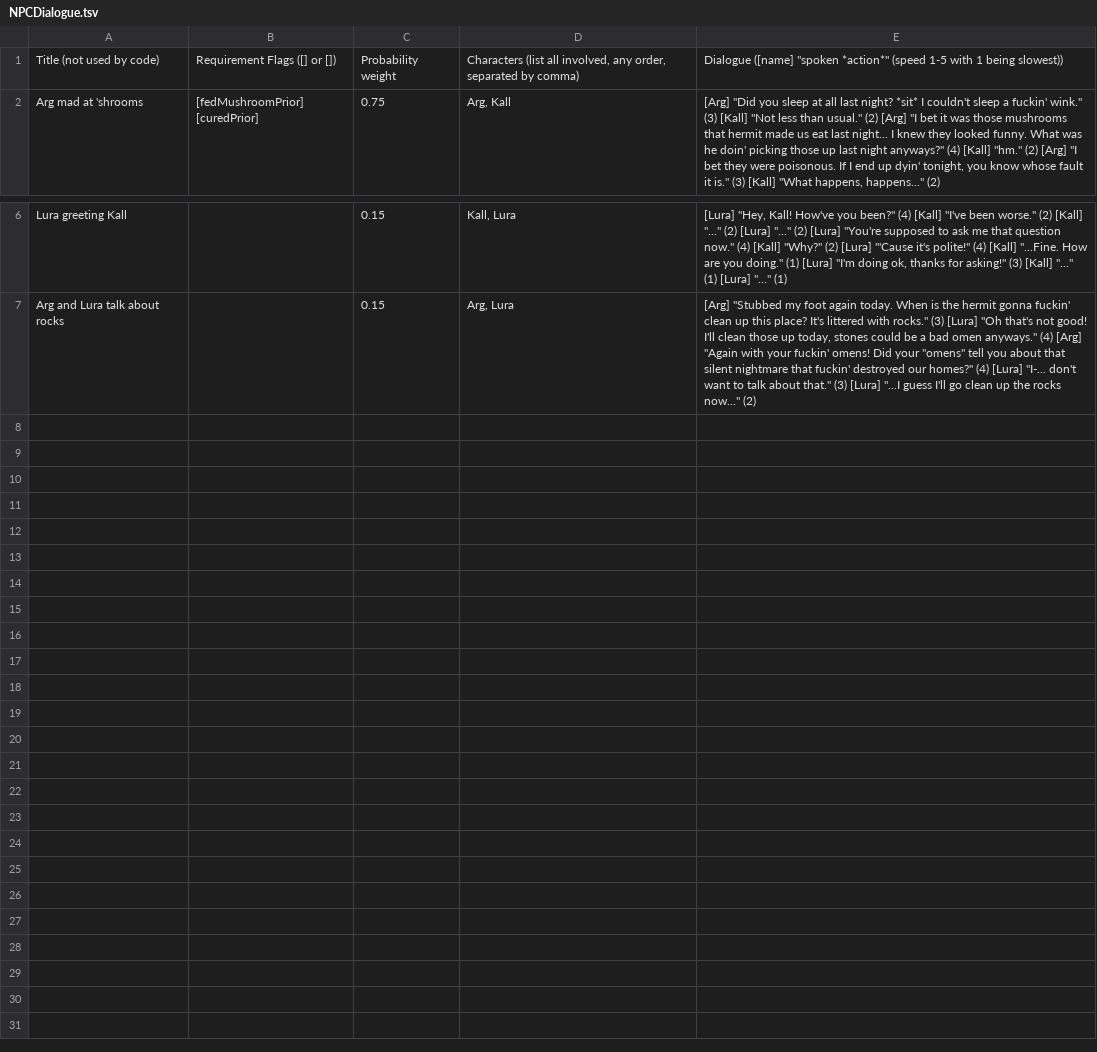
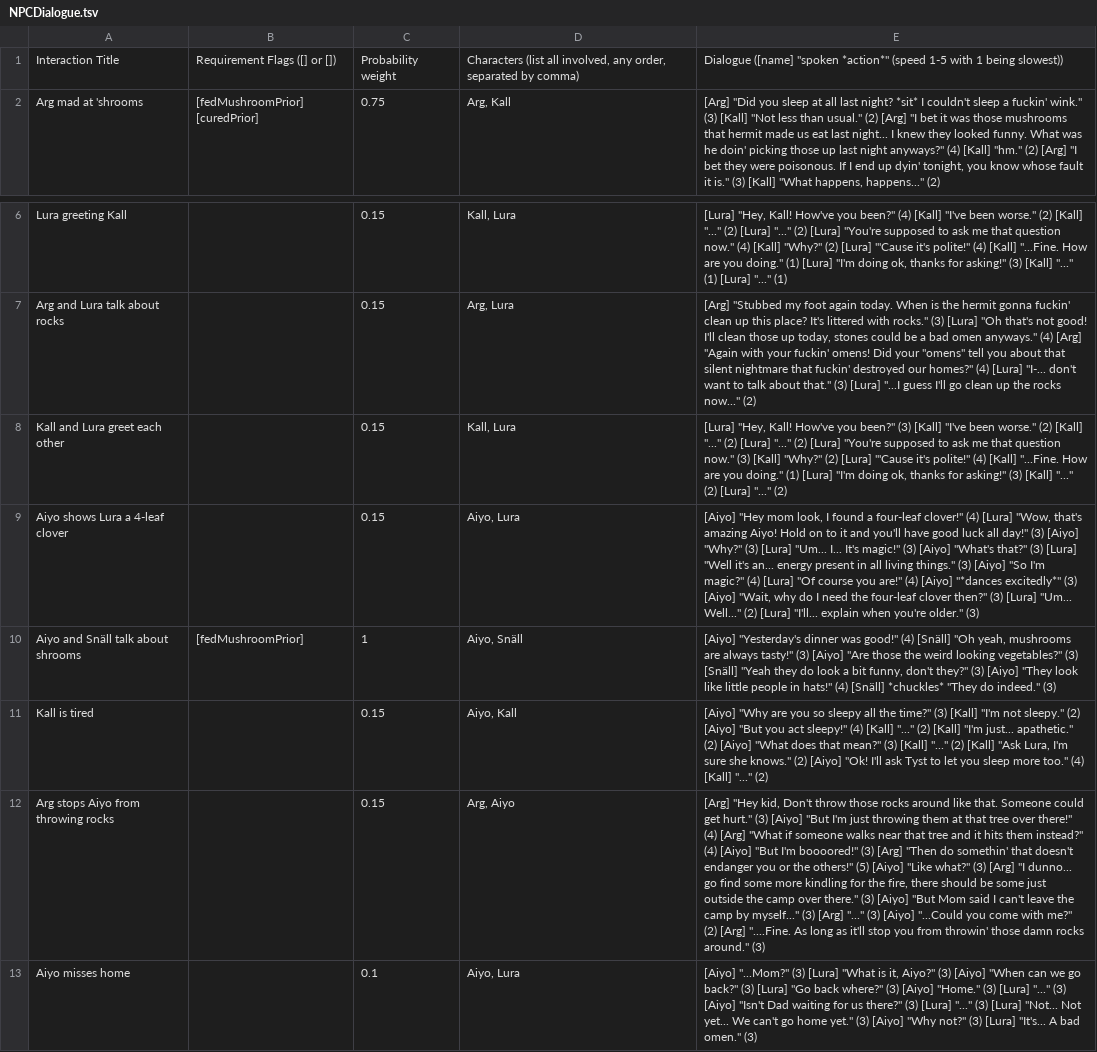
Before and after one commit to S-Saenz/IngredientRun, a TSV file: Content/dialogue/NPCDialogue.tsv, drawn as a sheet; only a part is shown, gaps mark what is left out; the diff names each change by its address in the sheet, - before the commit and + after, or states it on an @@ line.

Commit message:
updated dialogue file

```diff
--- a/Content/dialogue/NPCDialogue.tsv
+++ b/Content/dialogue/NPCDialogue.tsv
-A1: Title (not used by code)
+A1: Interaction Title
+row 8: Kall and Lura greet each other |  | 0.15 | Kall, Lura | [Lura] "Hey, Kall! How've you been?" (3) [Kall] "I've been worse." (2) [Kall] "..." (2) [Lura] "..." (2) [Lura] "You're supposed to ask me that question now." (3) [Kall] "Why?" (2) [Lura] "'Cause it's polite!" (4) [Kall] "...Fine. How are you doing." (1) [Lura] "I'm doing ok, thanks for asking!" (3) [Kall] "..." (2) [Lura] "..." (2)
+row 9: Aiyo shows Lura a 4-leaf clover |  | 0.15 | Aiyo, Lura | [Aiyo] "Hey mom look, I found a four-leaf clover!" (4) [Lura] "Wow, that's amazing Aiyo! Hold on to it and you'll have good luck all day!" (3) [Aiyo] "Why?" (3) [Lura] "Um... I... It's magic!" (3) [Aiyo] "What's that?" (3) [Lura] "Well it's an... energy present in all living things." (3) [Aiyo] "So I'm magic?" (4) [Lura] "Of course you are!" (4) [Aiyo] "*dances excitedly*" (3) [Aiyo] "Wait, why do I need the four-leaf clover then?" (3) [Lura] "Um... Well..." (2) [Lura] "I'll... explain when you're older." (3)
+row 10: Aiyo and Snäll talk about shrooms | [fedMushroomPrior] | 1 | Aiyo, Snäll | [Aiyo] "Yesterday's dinner was good!" (4) [Snäll] "Oh yeah, mushrooms are always tasty!" (3) [Aiyo] "Are those the weird looking vegetables?" (3) [Snäll] "Yeah they do look a bit funny, don't they?" (3) [Aiyo] "They look like little people in hats!" (4) [Snäll] *chuckles* "They do indeed." (3)
+row 11: Kall is tired |  | 0.15 | Aiyo, Kall | [Aiyo] "Why are you so sleepy all the time?" (3) [Kall] "I'm not sleepy." (2) [Aiyo] "But you act sleepy!" (4) [Kall] "..." (2) [Kall] "I'm just... apathetic." (2) [Aiyo] "What does that mean?" (3) [Kall] "..." (2) [Kall] "Ask Lura, I'm sure she knows." (2) [Aiyo] "Ok! I'll ask Tyst to let you sleep more too." (4) [Kall] "..." (2)
+row 12: Arg stops Aiyo from throwing rocks |  | 0.15 | Arg, Aiyo | [Arg] "Hey kid, Don't throw those rocks around like that. Someone could get hurt." (3) [Aiyo] "But I'm just throwing them at that tree over there!" (4) [Arg] "What if someone walks near that tree and it hits them instead?" (4) [Aiyo] "But I'm boooored!" (3) [Arg] "Then do somethin' that doesn't endanger you or the others!" (5) [Aiyo] "Like what?" (3) [Arg] "I dunno... go find some more kindling for the fire, there should be some just outside the camp over there." (3) [Aiyo] "But Mom said I can't leave the camp by myself..." (3) [Arg] "..." (3) [Aiyo] "...Could you come with me?" (2) [Arg] "....Fine. As long as it'll stop you from throwin' those damn rocks around." (3)
+row 13: Aiyo misses home |  | 0.1 | Aiyo, Lura | [Aiyo] "...Mom?" (3) [Lura] "What is it, Aiyo?" (3) [Aiyo] "When can we go back?" (3) [Lura] "Go back where?" (3) [Aiyo] "Home." (3) [Lura] "..." (3) [Aiyo] "Isn't Dad waiting for us there?" (3) [Lura] "..." (3) [Lura] "Not... Not yet... We can't go home yet." (3) [Aiyo] "Why not?" (3) [Lura] "It's... A bad omen." (3)
```
Also changed, not shown: 1 other file.
